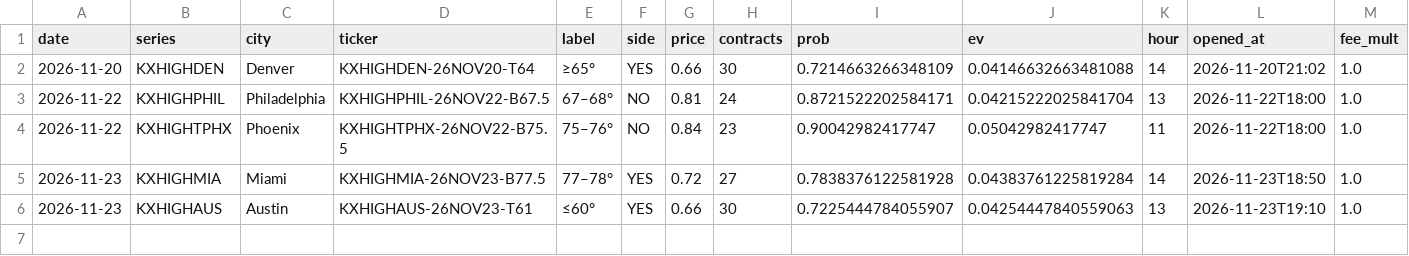
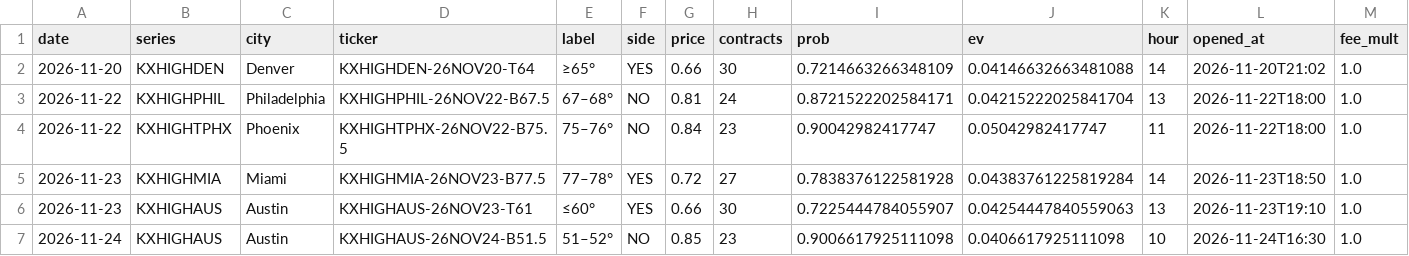
Before and after one commit to lucaslin1-collab/weather-live, a CSV file: data/paper_positions.csv, drawn as a sheet; only a part is shown; rows hold the shown columns only; the diff names each change by its address in the sheet, - before the commit and + after, or states it on an @@ line.

```diff
--- a/data/paper_positions.csv
+++ b/data/paper_positions.csv
+row 7: 2026-11-24 | KXHIGHAUS | Austin | KXHIGHAUS-26NOV24-B51.5 | 51–52° | NO | 0.85 | 23 | 0.9006617925111098 | 0.0406617925111098 | 10 | 2026-11-24T16:30 | 1.0
```
